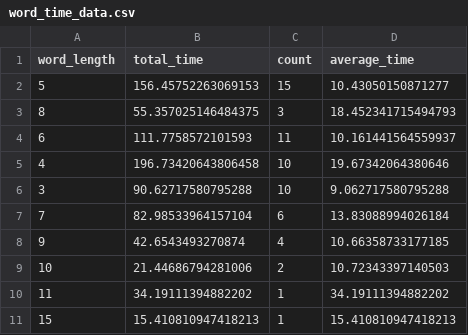
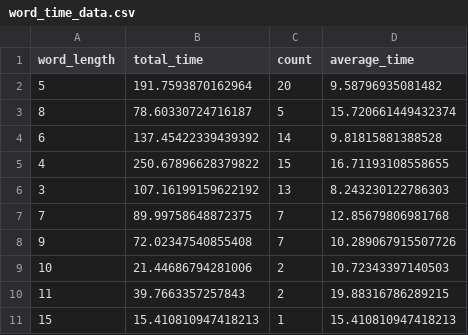
Before and after one commit to Thitirat-Somsupangsri/Carproject2, a CSV file: word_time_data.csv, drawn as a sheet.

```diff
--- a/word_time_data.csv
+++ b/word_time_data.csv
@@ -1,11 +1,11 @@
 word_length,total_time,count,average_time
-5,156.45752263069153,15,10.43050150871277
-8,55.357025146484375,3,18.452341715494793
-6,111.7758572101593,11,10.161441564559937
-4,196.73420643806458,10,19.67342064380646
-3,90.62717580795288,10,9.062717580795288
-7,82.98533964157104,6,13.83088994026184
-9,42.6543493270874,4,10.66358733177185
+5,191.7593870162964,20,9.58796935081482
+8,78.60330724716187,5,15.720661449432374
+6,137.45422339439392,14,9.81815881388528
+4,250.67896628379822,15,16.71193108558655
+3,107.16199159622192,13,8.243230122786303
+7,89.99758648872375,7,12.85679806981768
+9,72.02347540855408,7,10.289067915507726
 10,21.44686794281006,2,10.72343397140503
-11,34.19111394882202,1,34.19111394882202
+11,39.7663357257843,2,19.88316786289215
 15,15.410810947418213,1,15.410810947418213
```
Also changed, not shown: mode1_stats.csv, 4 other files.
